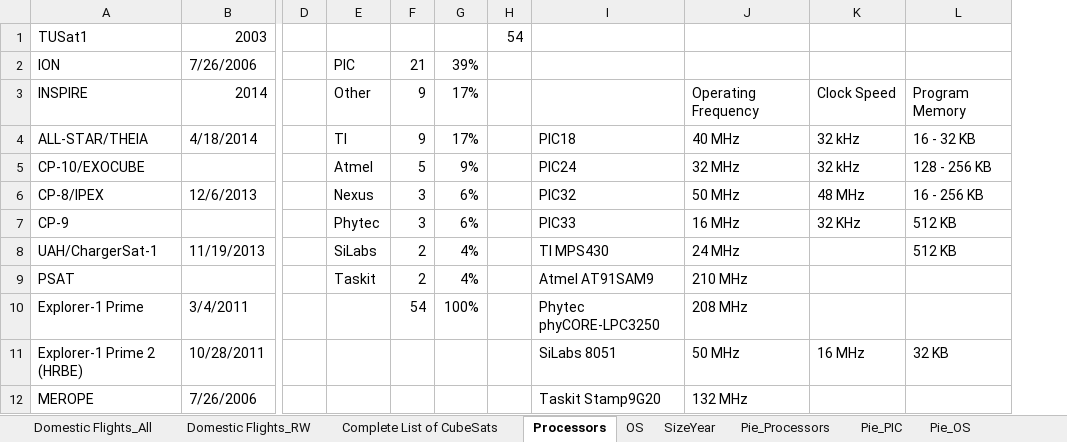
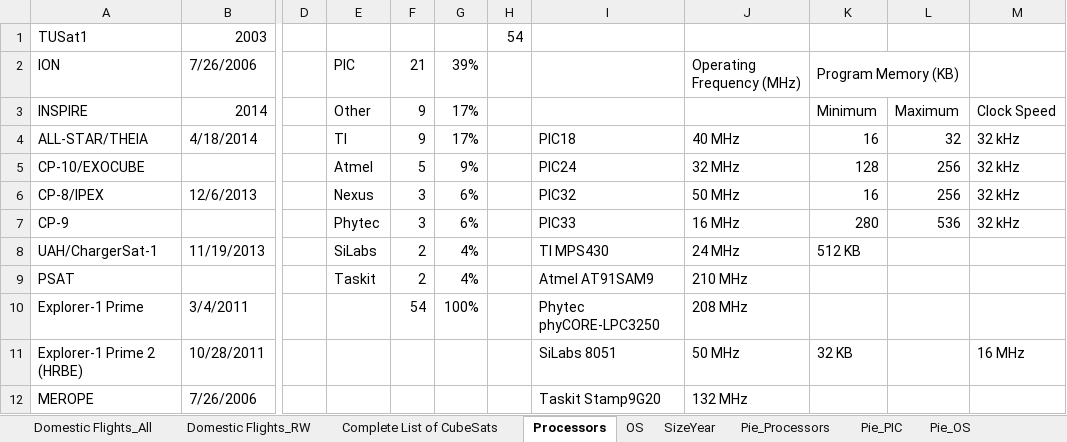
Before and after one commit to watsonryan/CubeSat, an Excel workbook: Lists/CubeSat Survey_Excel.xlsx, sheet Processors, drawn as a sheet; only a part is shown, gaps mark what is left out; values as stored, in another font and other column widths than the file's, no cell formats; removed rows and columns are numbered as before the commit, all else as after; the diff names each change by its address in the sheet, - before the commit and + after, or states it on an @@ line.

```diff
--- a/Lists/CubeSat Survey_Excel.xlsx (sheet Processors)
+++ b/Lists/CubeSat Survey_Excel.xlsx (sheet Processors)
+column K, rows 2-11: Program Memory (KB) | Minimum | 16 | 128 | 16 | 280 | 512 KB |  |  | 32 KB
+column L, rows 3-7: Maximum | 32 | 256 | 256 | 536
-column L, rows 3-11: Program Memory | 16 - 32 KB | 128 - 256 KB | 16 - 256 KB | 512 KB | 512 KB |  |  | 32 KB
-J2: (empty)
+J2: Operating Frequency (MHz)
-J3: Operating Frequency
+J3: (empty)
-M6: 48 MHz
+M6: 32 kHz
-M7: 32 KHz
+M7: 32 kHz
```
Also changed, not shown: cell formats, charts or pictures, 8 other files.
